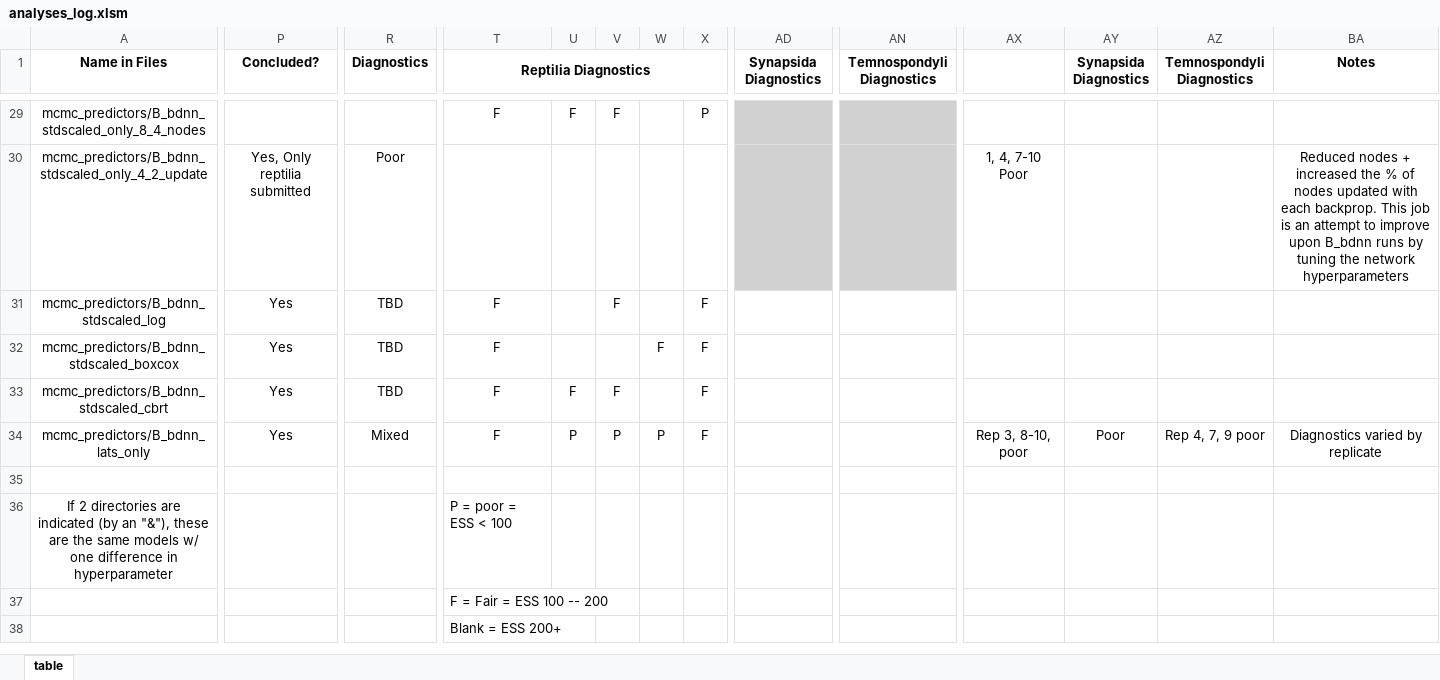
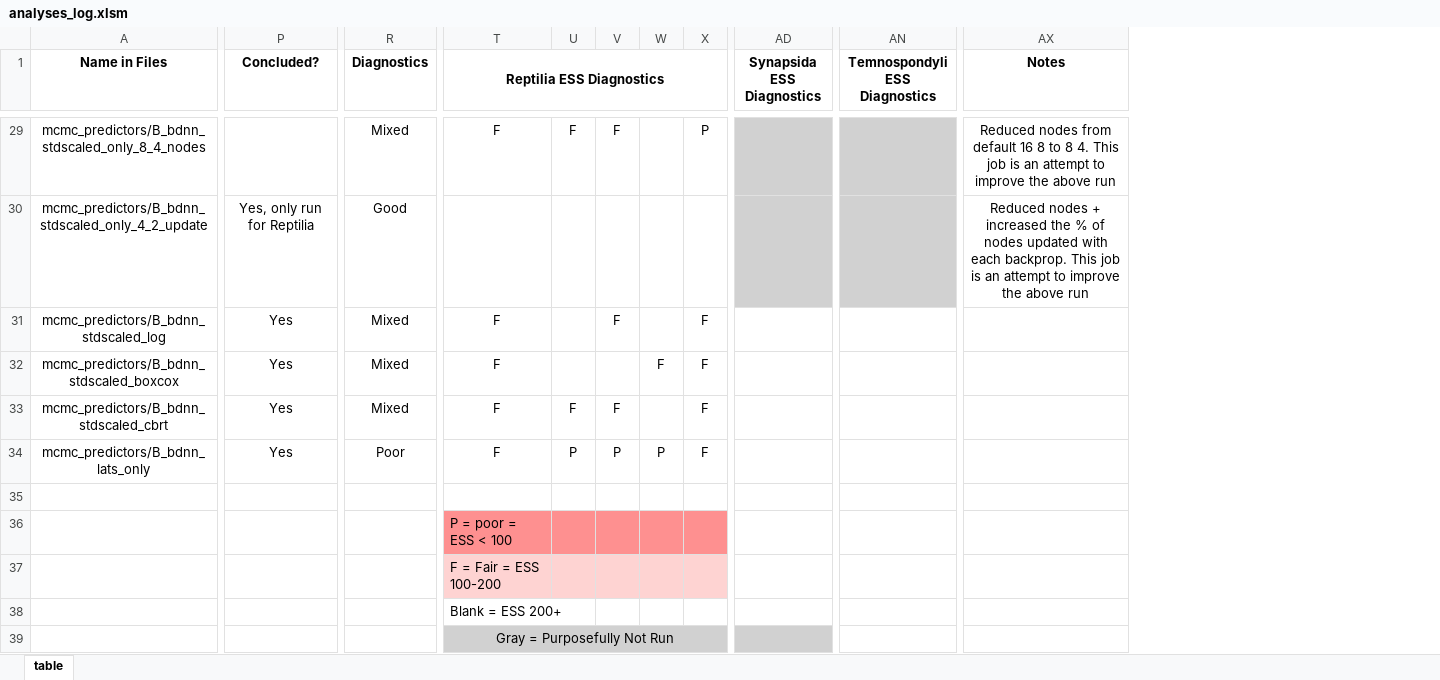
Before and after one commit to shelleylwang/pt_diversity_rates, an Excel workbook: analyses_log.xlsm, sheet table, drawn as a sheet; only a part is shown, gaps mark what is left out; values as stored, in another font and other column widths than the file's, no borders; conditional formats not drawn; removed rows and columns are numbered as before the commit, all else as after; rows hold the shown columns only; the diff covers the shown part only; the diff names each change by its address in the sheet, - before the commit and + after, or states it on an @@ line.

Commit message:
final checks and formatting for diagnostics

```diff
--- a/analyses_log.xlsm (sheet table)
+++ b/analyses_log.xlsm (sheet table)
-column AX, rows 30-34: 1, 4, 7-10 Poor |  |  |  | Rep 3, 8-10, poor
-column AY (Synapsida Diagnostics), row 34: Poor
-column AZ (Temnospondyli Diagnostics), row 34: Rep 4, 7, 9 poor
-T1: Reptilia Diagnostics
+T1: Reptilia ESS Diagnostics
-AD1: Synapsida Diagnostics
+AD1: Synapsida ESS Diagnostics
-AN1: Temnospondyli Diagnostics
+AN1: Temnospondyli ESS Diagnostics
-R29 (Diagnostics): (empty)
+R29 (Diagnostics): Mixed
-AX29 (Notes): (empty)
+AX29 (Notes): Reduced nodes from default 16 8 to 8 4. This job is an attempt to improve the above run
-P30 (Concluded?): Yes, Only reptilia submitted
+P30 (Concluded?): Yes, only run for Reptilia
-R30 (Diagnostics): Poor
+R30 (Diagnostics): Good
-AX30 (Notes): …to improve upon B_bdnn runs by tuning the network hyperparameters
+AX30 (Notes): …to improve the above run
-R31:R33 (Diagnostics): TBD
+R31:R33 (Diagnostics): Mixed
-R34 (Diagnostics): Mixed
+R34 (Diagnostics): Poor
-AX34 (Notes): Diagnostics varied by replicate
+AX34 (Notes): (empty)
-A36 (Name in Files): If 2 directories are indicated (by an "&"), these are the same models w/ one difference in hyperparameter
+A36 (Name in Files): (empty)
-T36:X36 fill: none
+T36:X36 fill: #FE9090
-T37 (Reptilia ESS Diagnostics): F = Fair = ESS 100 -- 200
+T37 (Reptilia ESS Diagnostics): F = Fair = ESS 100-200
-T37:X37 fill: none
+T37:X37 fill: #FED3D2
+row 39:  |  |  | Gray = Purposefully Not Run
```
Also changed, not shown: 21 edited cells and cell formats elsewhere in this sheet.
